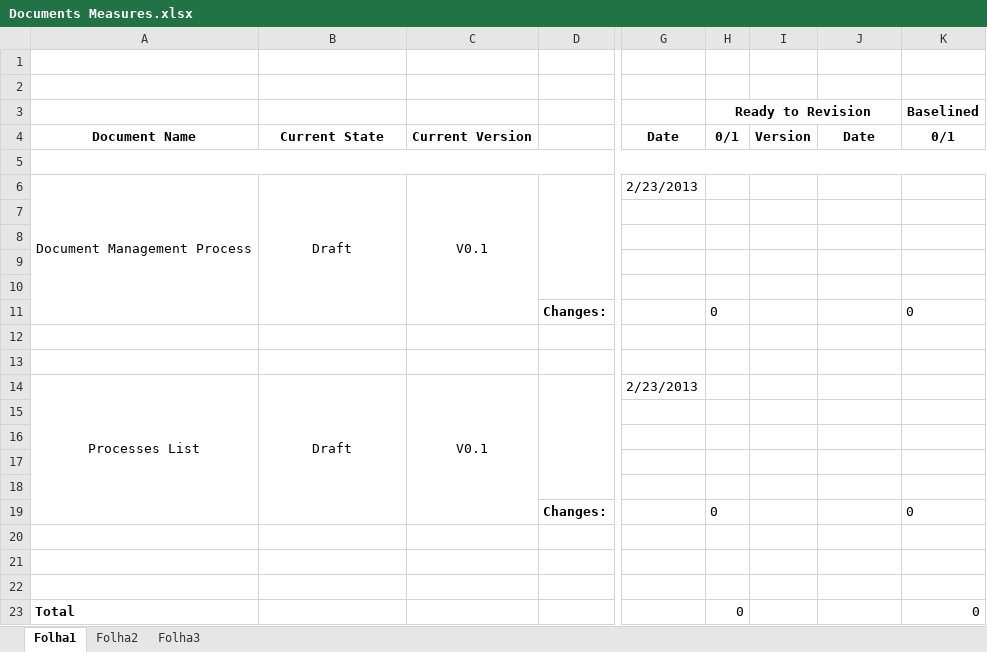
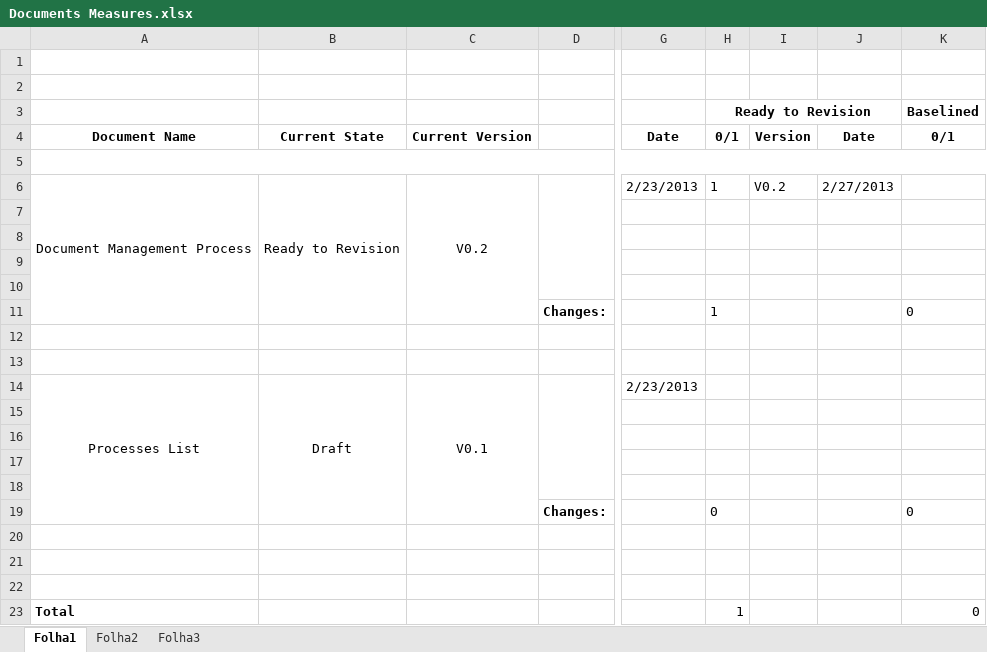
Before and after one commit to jmgirao/projetosoftware1213, an Excel workbook: Docs/Processes/Documents Measures.xlsx, sheet Folha1, drawn as a sheet; only a part is shown, gaps mark what is left out; values as stored, in another font and other column widths than the file's, no borders; the diff names each change by its address in the sheet, - before the commit and + after, or states it on an @@ line.

Commit message:
Update document management process measures

```diff
--- a/Docs/Processes/Documents Measures.xlsx (sheet Folha1)
+++ b/Docs/Processes/Documents Measures.xlsx (sheet Folha1)
-B6: Draft
+B6: Ready to Revision
-C6: V0.1
+C6: V0.2
-H6 (Ready to Revision): (empty)
+H6 (Ready to Revision): 1
-I6: (empty)
+I6: V0.2
-J6: (empty)
+J6: 2/27/2013
-H11 (Ready to Revision): 0
+H11 (Ready to Revision): 1
-H23 (Ready to Revision): 0
+H23 (Ready to Revision): 1
```
